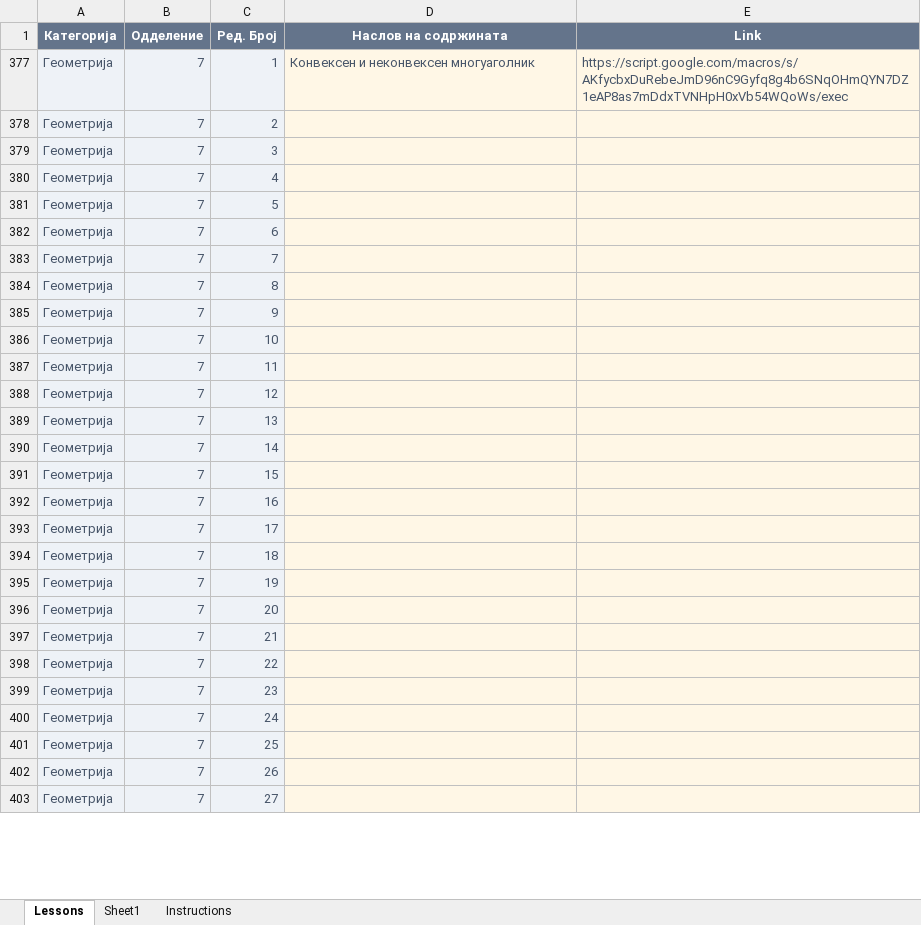
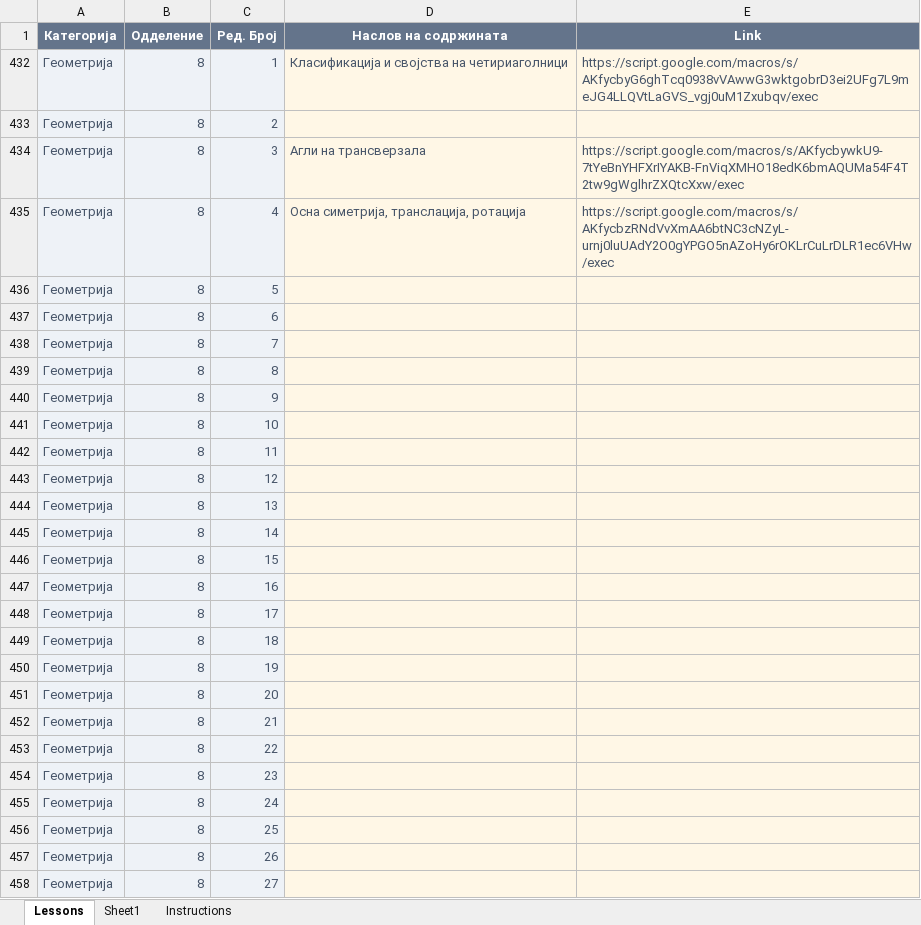
Before and after one commit to IK-cod/Matematika, an Excel workbook: data/lessons.xlsx, sheet Lessons, drawn as a sheet; only a part is shown; values as stored, in another font and other column widths than the file's, no borders; table styles not drawn; addresses are those after the commit; the diff covers the shown part only; the diff names each change by its address in the sheet, - before the commit and + after, or states it on an @@ line.

Commit message:
Add files via upload

```diff
--- a/data/lessons.xlsx (sheet Lessons)
+++ b/data/lessons.xlsx (sheet Lessons)
-B432:B458 (Одделение): 7
+B432:B458 (Одделение): 8
-D432 (Наслов на содржината): Конвексен и неконвексен многуаголник
+D432 (Наслов на содржината): Класификација и својства на четириаголници
-E432 (Link): https://script.google.com/macros/s/AKfycbxDuRebeJmD96nC9Gyfq8g4b6SNqOHmQYN7DZ1eAP8as7mDdxTVNHpH0xVb54WQoWs/exec
+E432 (Link): https://script.google.com/macros/s/AKfycbyG6ghTcq0938vVAwwG3wktgobrD3ei2UFg7L9meJG4LLQVtLaGVS_vgj0uM1Zxubqv/exec
-D434 (Наслов на содржината): (empty)
+D434 (Наслов на содржината): Агли на трансверзала
-E434 (Link): (empty)
+E434 (Link): https://script.google.com/macros/s/AKfycbywkU9-7tYeBnYHFXrIYAKB-FnViqXMHO18edK6bmAQUMa54F4T2tw9gWglhrZXQtcXxw/exec
-D435 (Наслов на содржината): (empty)
+D435 (Наслов на содржината): Осна симетрија, транслација, ротација
-E435 (Link): (empty)
+E435 (Link): https://script.google.com/macros/s/AKfycbzRNdVvXmAA6btNC3cNZyL-urnj0luUAdY2O0gYPGO5nAZoHy6rOKLrCuLrDLR1ec6VHw/exec
```
Also changed, not shown: 28 edited cells elsewhere in this sheet.
